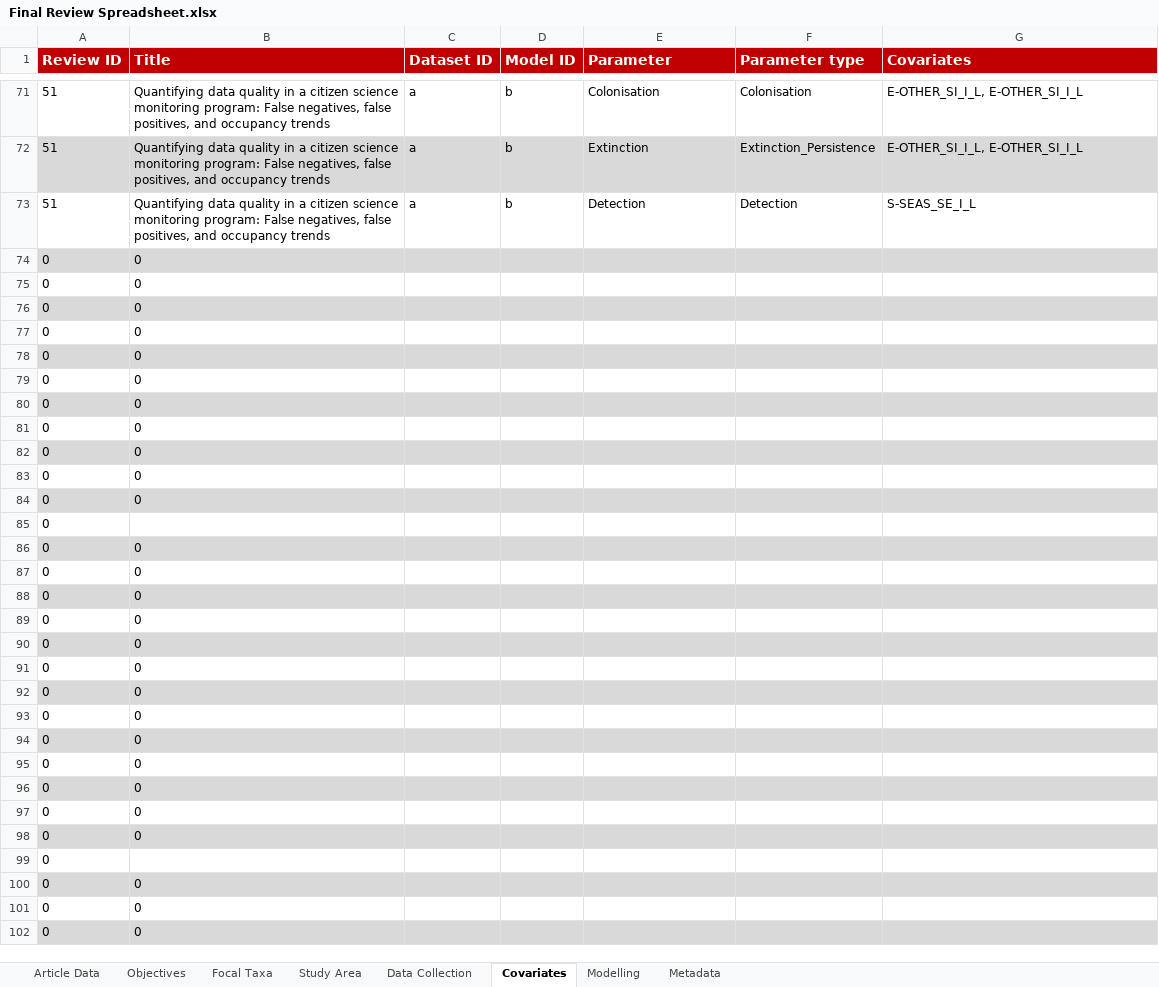
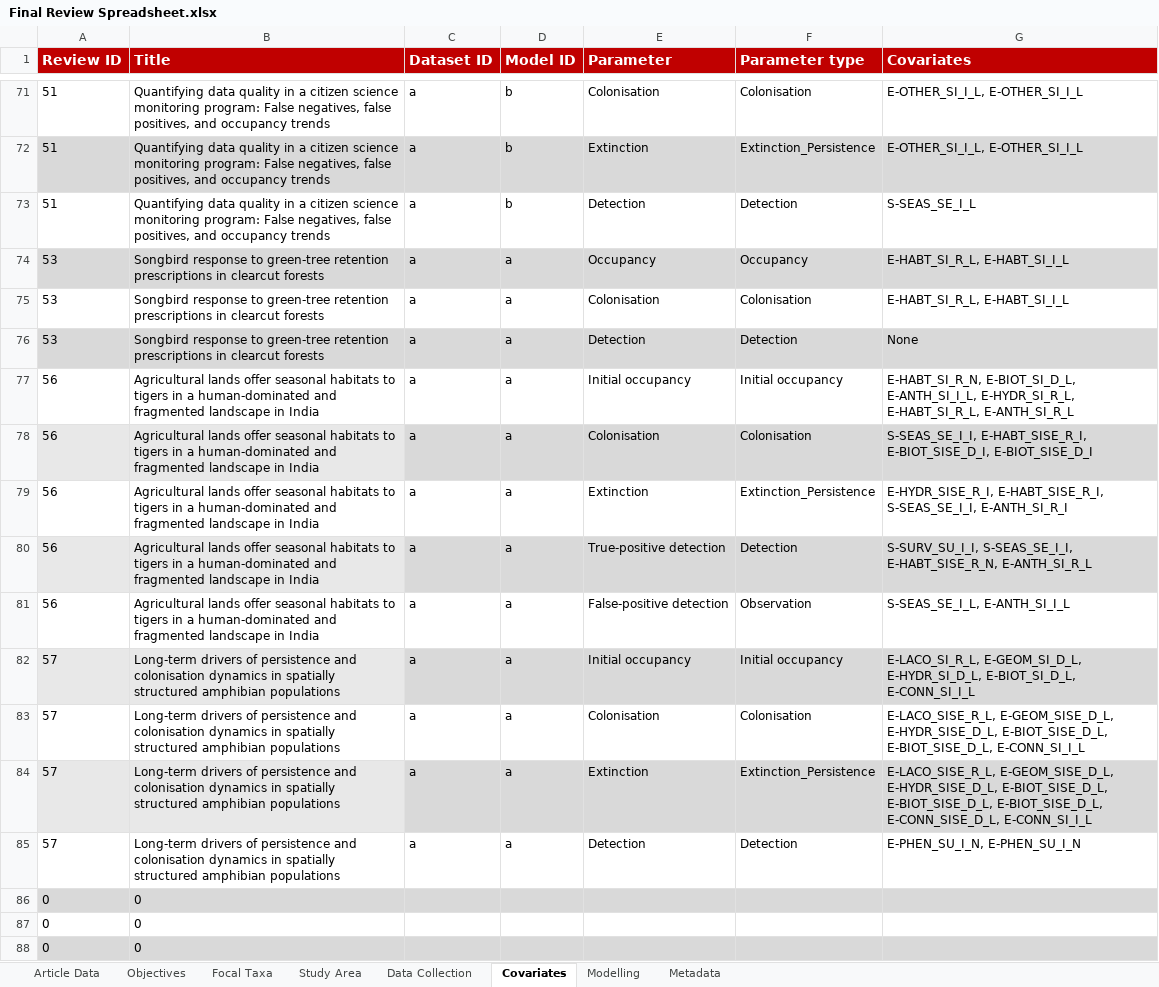
Before and after one commit to SaoirseKelleher/DOM_Review, an Excel workbook: Spreadsheets/Final Review Spreadsheet.xlsx, sheet Covariates, drawn as a sheet; only a part is shown, gaps mark what is left out; the shorter side is filled out with more unchanged rows; values as stored, in another font and other column widths than the file's, no borders; 1 other sheet too large or unreadable and not compared; removed rows and columns are numbered as before the commit, all else as after; the diff names each change by its address in the sheet, - before the commit and + after, or states it on an @@ line.

```diff
--- a/Spreadsheets/Final Review Spreadsheet.xlsx (sheet Covariates)
+++ b/Spreadsheets/Final Review Spreadsheet.xlsx (sheet Covariates)
-row 74: 0 | 0
-row 75: 0 | 0
-row 76: 0 | 0
-row 77: 0 | 0
-row 78: 0 | 0
-row 79: 0 | 0
-row 80: 0 | 0
-row 81: 0 | 0
-row 82: 0 | 0
-row 83: 0 | 0
-row 84: 0 | 0
-row 85: 0
+row 74: 53 | Songbird response to green-tree retention prescriptions in clearcut forests | a | a | Occupancy | Occupancy | E-HABT_SI_R_L, E-HABT_SI_I_L
+row 75: 53 | Songbird response to green-tree retention prescriptions in clearcut forests | a | a | Colonisation | Colonisation | E-HABT_SI_R_L, E-HABT_SI_I_L
+row 76: 53 | Songbird response to green-tree retention prescriptions in clearcut forests | a | a | Detection | Detection | None
+row 77: 56 | Agricultural lands offer seasonal habitats to tigers in a human-dominated and fragmented landscape in India | a | a | Initial occupancy | Initial occupancy | E-HABT_SI_R_N, E-BIOT_SI_D_L, E-ANTH_SI_I_L, E-HYDR_SI_R_L, E-HABT_SI_R_L, E-ANTH_SI_R_L
+row 78: 56 | Agricultural lands offer seasonal habitats to tigers in a human-dominated and fragmented landscape in India | a | a | Colonisation | Colonisation | S-SEAS_SE_I_I, E-HABT_SISE_R_I, E-BIOT_SISE_D_I, E-BIOT_SISE_D_I
+row 79: 56 | Agricultural lands offer seasonal habitats to tigers in a human-dominated and fragmented landscape in India | a | a | Extinction | Extinction_Persistence | E-HYDR_SISE_R_I, E-HABT_SISE_R_I, S-SEAS_SE_I_I, E-ANTH_SI_R_I
+row 80: 56 | Agricultural lands offer seasonal habitats to tigers in a human-dominated and fragmented landscape in India | a | a | True-positive detection | Detection | S-SURV_SU_I_I, S-SEAS_SE_I_I, E-HABT_SISE_R_N, E-ANTH_SI_R_L
+row 81: 56 | Agricultural lands offer seasonal habitats to tigers in a human-dominated and fragmented landscape in India | a | a | False-positive detection | Observation | S-SEAS_SE_I_L, E-ANTH_SI_I_L
+row 82: 57 | Long-term drivers of persistence and colonisation dynamics in spatially structured amphibian populations | a | a | Initial occupancy | Initial occupancy | E-LACO_SI_R_L, E-GEOM_SI_D_L, E-HYDR_SI_D_L, E-BIOT_SI_D_L, E-CONN_SI_I_L
+row 83: 57 | Long-term drivers of persistence and colonisation dynamics in spatially structured amphibian populations | a | a | Colonisation | Colonisation | E-LACO_SISE_R_L, E-GEOM_SISE_D_L, E-HYDR_SISE_D_L, E-BIOT_SISE_D_L, E-BIOT_SISE_D_L, E-CONN_SI_I_L
+row 84: 57 | Long-term drivers of persistence and colonisation dynamics in spatially structured amphibian populations | a | a | Extinction | Extinction_Persistence | E-LACO_SISE_R_L, E-GEOM_SISE_D_L, E-HYDR_SISE_D_L, E-BIOT_SISE_D_L, E-BIOT_SISE_D_L, E-BIOT_SISE_D_L, E-CONN_SISE_D_L, E-CONN_SI_I_L
+row 85: 57 | Long-term drivers of persistence and colonisation dynamics in spatially structured amphibian populations | a | a | Detection | Detection | E-PHEN_SU_I_N, E-PHEN_SU_I_N
```
Also changed, not shown: sheet Data Collection, sheet Focal Taxa, sheet Objectives, sheet Study Area, sheet Article Data, 1 other file.
